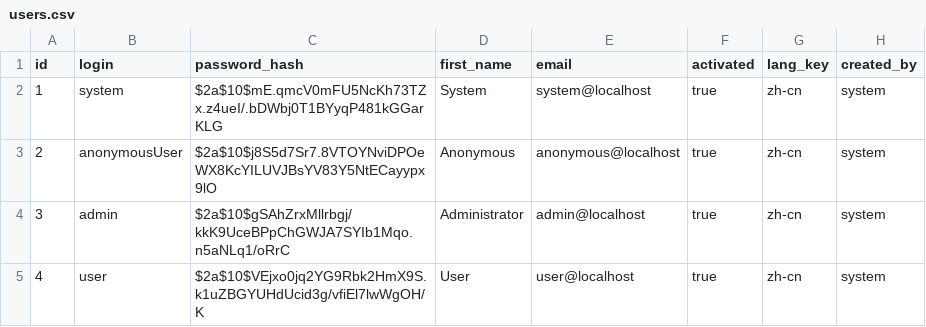
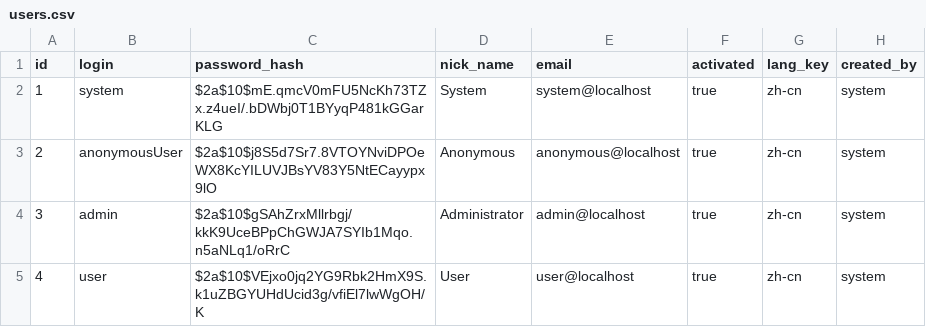
Before and after one commit to yzijun/finder, a CSV file: src/main/resources/config/liquibase/users.csv, drawn as a sheet.

Commit message:
User类firstName改为nickName

```diff
--- a/src/main/resources/config/liquibase/users.csv
+++ b/src/main/resources/config/liquibase/users.csv
@@ -1,2 +1,2 @@
-id;login;password_hash;first_name;email;activated;lang_key;created_by
+id;login;password_hash;nick_name;email;activated;lang_key;created_by
 1;system;$2a$10$mE.qmcV0mFU5NcKh73TZx.z4ueI/.bDWbj0T1BYyqP481kGGarKLG;System;system@localhost;true;zh-cn;system
```
Also changed, not shown: 9 other files.
